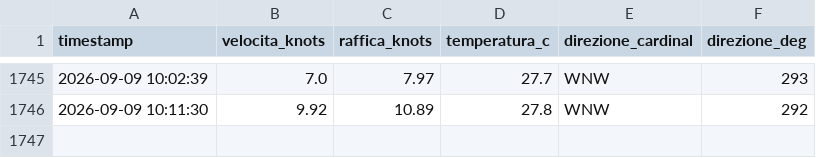
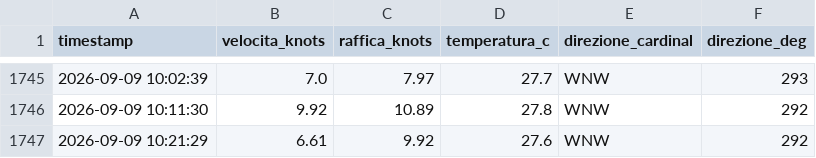
Before and after one commit to bubestube/Wind-PP, a CSV file: porto_pollo_wind_history.csv, drawn as a sheet; only a part is shown, gaps mark what is left out; the diff names each change by its address in the sheet, - before the commit and + after, or states it on an @@ line.

```diff
--- a/porto_pollo_wind_history.csv
+++ b/porto_pollo_wind_history.csv
+row 1747: 2026-09-09 10:21:29 | 6.61 | 9.92 | 27.6 | WNW | 292
```
